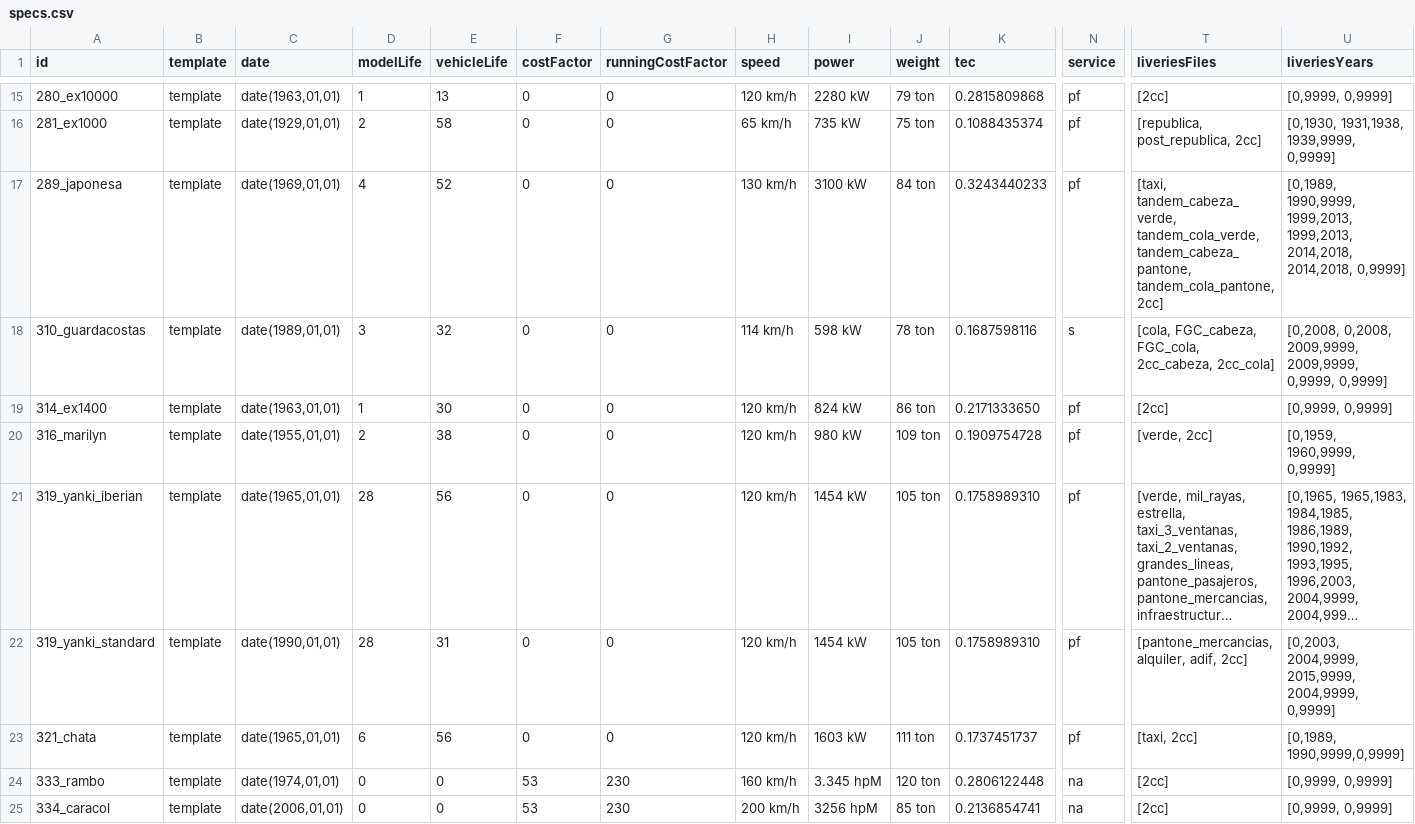
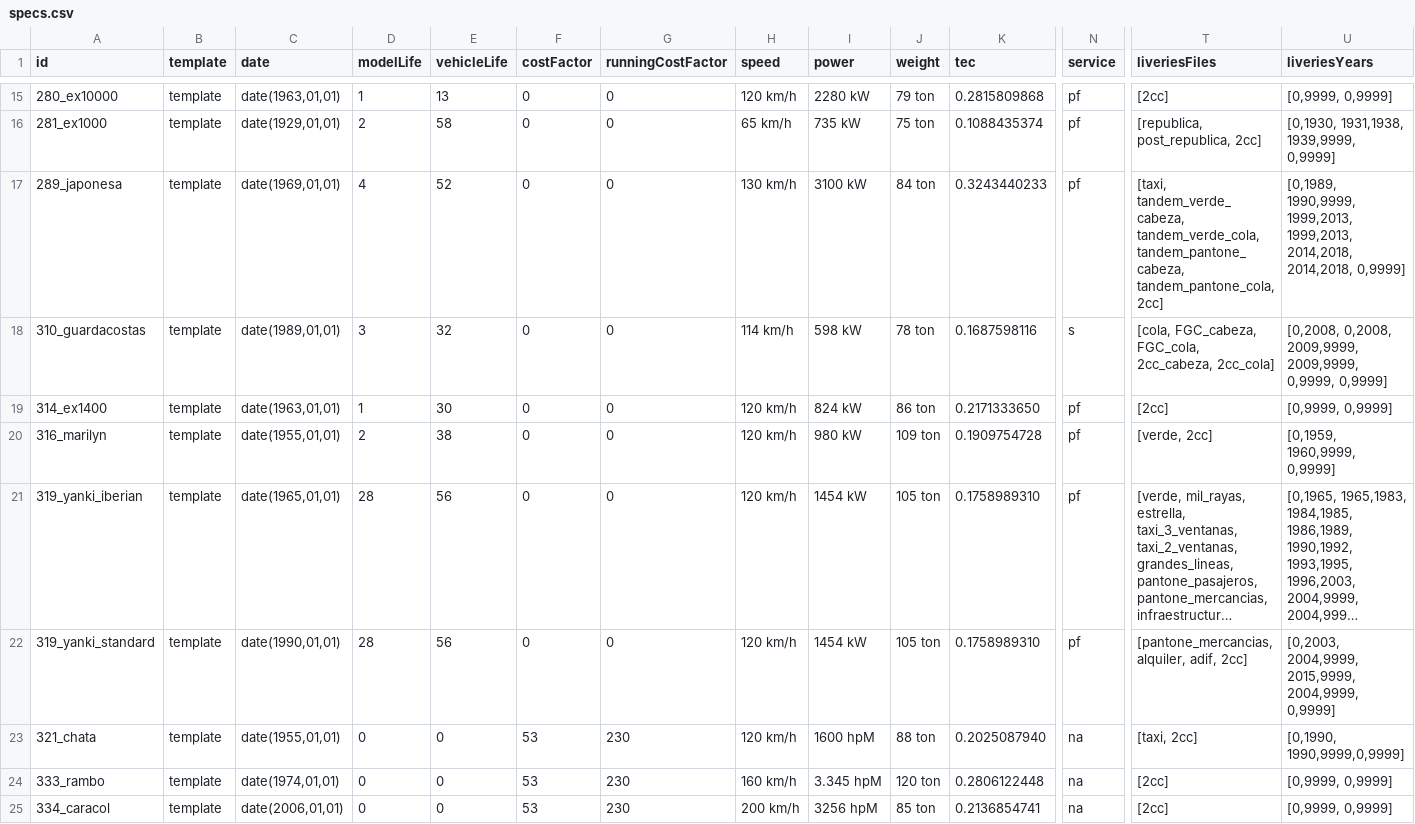
Before and after one commit to spainishset/spainset-engines, a CSV file: src/single/specs.csv, drawn as a sheet; only a part is shown, gaps mark what is left out; long unchanged cells end in …; the diff names each change by its address in the sheet, - before the commit and + after, or states it on an @@ line.

Commit message:
Fix: standard name for head/tail liveries.

```diff
--- a/src/single/specs.csv
+++ b/src/single/specs.csv
-T17 (liveriesFiles): [taxi, tandem_cabeza_verde, tandem_cola_verde, tandem_cabeza_pantone, tandem_cola_pantone, 2cc]
+T17 (liveriesFiles): [taxi, tandem_verde_cabeza, tandem_verde_cola, tandem_pantone_cabeza, tandem_pantone_cola, 2cc]
-E22 (vehicleLife): 31
+E22 (vehicleLife): 56
-C23 (date): date(1965,01,01)
+C23 (date): date(1955,01,01)
-D23 (modelLife): 6
+D23 (modelLife): 0
-E23 (vehicleLife): 56
+E23 (vehicleLife): 0
-F23 (costFactor): 0
+F23 (costFactor): 53
-G23 (runningCostFactor): 0
+G23 (runningCostFactor): 230
-I23 (power): 1603 kW
+I23 (power): 1600 hpM
-J23 (weight): 111 ton
+J23 (weight): 88 ton
-K23 (tec): 0.1737451737
+K23 (tec): 0.2025087940
-N23 (service): pf
+N23 (service): na
-U23 (liveriesYears): [0,1989, 1990,9999,0,9999]
+U23 (liveriesYears): [0,1990, 1990,9999,0,9999]
```
Also changed, not shown: 10 other files.
